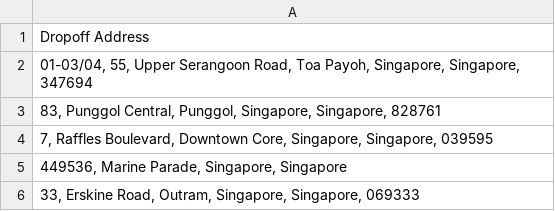
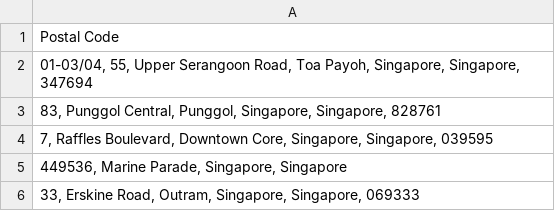
Before and after one commit to ErSongHeng/Lylo-Geocoordinates, a CSV file: example.csv, drawn as a sheet; only a part is shown.

Commit message:
Update example.csv

```diff
--- a/example.csv
+++ b/example.csv
@@ -1,2 +1,2 @@
-Dropoff Address
+Postal Code
 "01-03/04, 55, Upper Serangoon Road, Toa Payoh, Singapore, Singapore, 347694"
```
